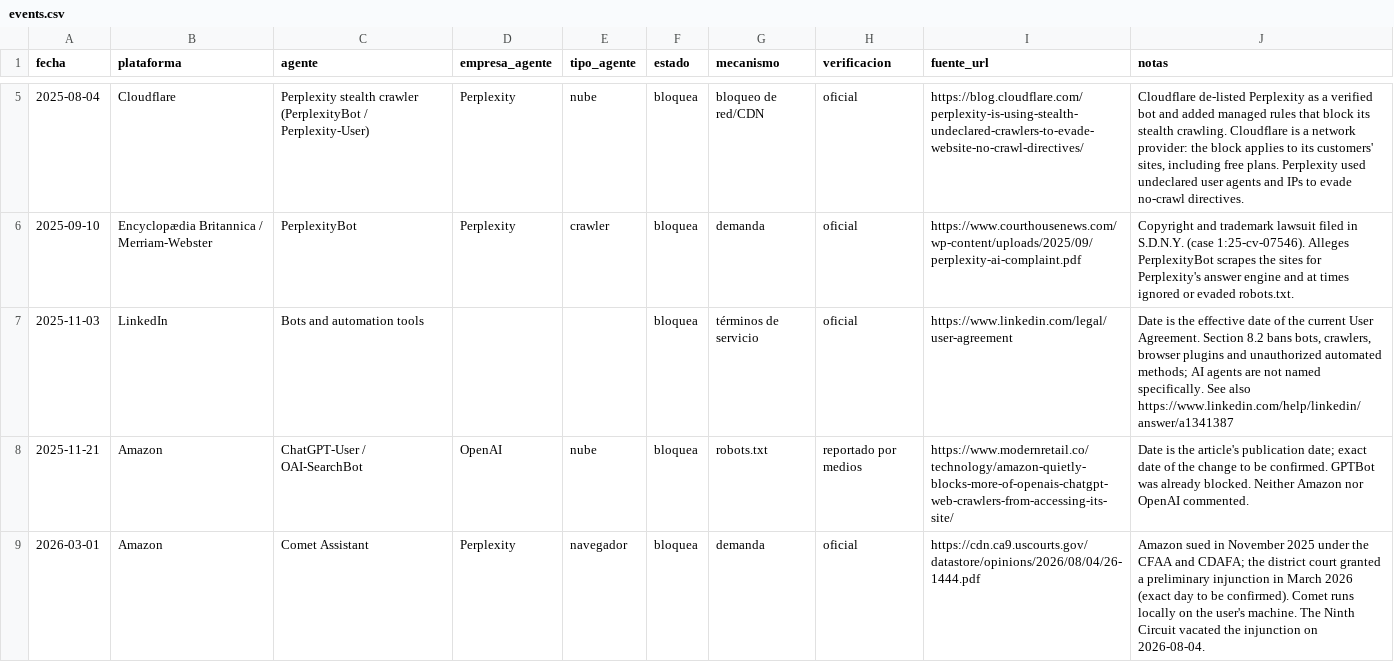
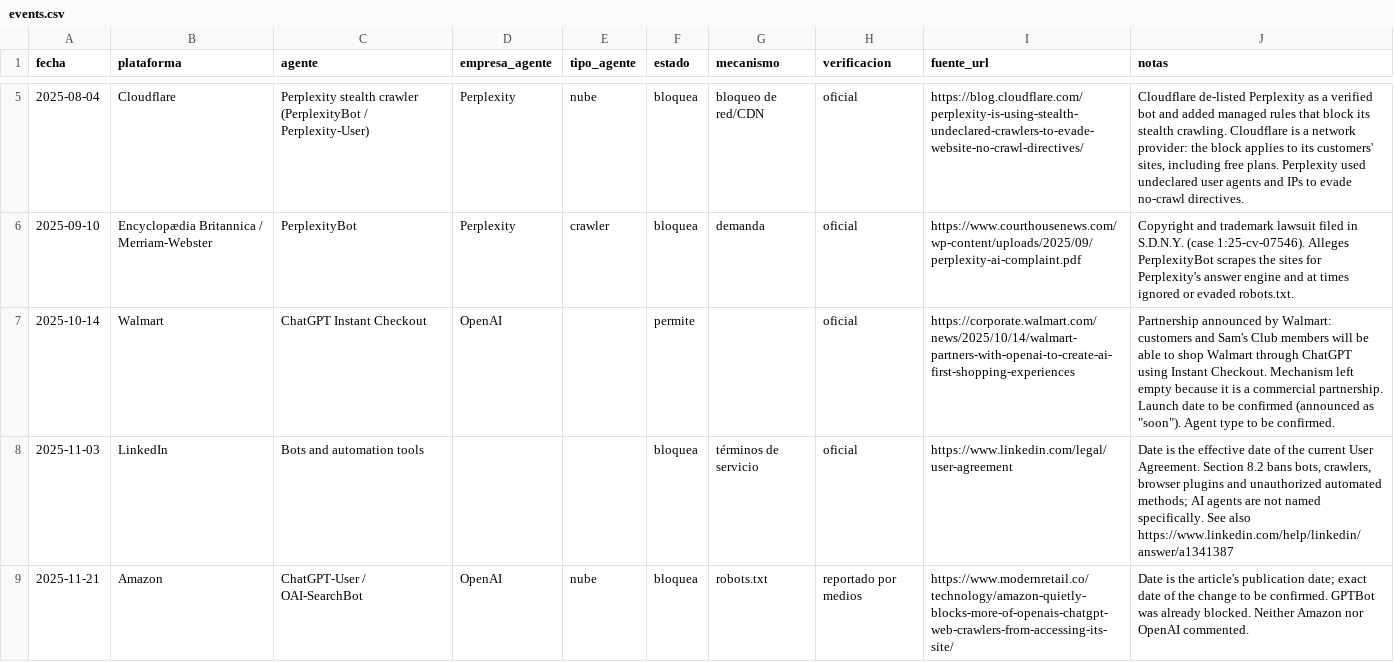
Before and after one commit to NeirenL/agent-access-tracker, a CSV file: data/events.csv, drawn as a sheet; only a part is shown, gaps mark what is left out; the shorter side is filled out with more unchanged rows; the diff covers the shown part only.

Commit message:
Add Walmart: OpenAI and Google partnerships, and conditional access for third-party AI agents

```diff
--- a/data/events.csv
+++ b/data/events.csv
@@ -6,2 +6,3 @@ fecha,plataforma,agente,empresa_agente,tipo_agente,estado,mecanismo,verificacion
 2025-09-10,Encyclopædia Britannica / Merriam-Webster,PerplexityBot,Perplexity,crawler,bloquea,demanda,oficial,https://www.courthousenews.com/wp-content/uploads/2025/09/perplexity-ai-complaint.pdf,"Copyright and trademark lawsuit filed in S.D.N.Y. (case 1:25-cv-07546). Alleges PerplexityBot scrapes the sites for Perplexity's answer engine and at times ignored or evaded robots.txt."
+2025-10-14,Walmart,ChatGPT Instant Checkout,OpenAI,,permite,,oficial,https://corporate.walmart.com/news/2025/10/14/walmart-partners-with-openai-to-create-ai-first-shopping-experiences,"Partnership announced by Walmart: customers and Sam's Club members will be able to shop Walmart through ChatGPT using Instant Checkout. Mechanism left empty because it is a commercial partnership. Launch date to be confirmed (announced as ""soon""). Agent type to be confirmed."
 2025-11-03,LinkedIn,Bots and automation tools,,,bloquea,términos de servicio,oficial,https://www.linkedin.com/legal/user-agreement,"Date is the effective date of the current User Agreement. Section 8.2 bans bots, crawlers, browser plugins and unauthorized automated methods; AI agents are not named specifically. See also https://www.linkedin.com/help/linkedin/answer/a1341387"
```
Also changed, not shown: 2 added rows elsewhere in this file.
